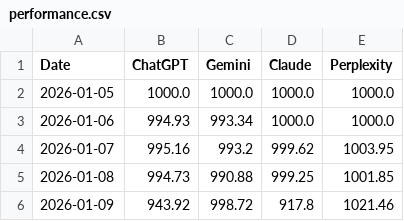
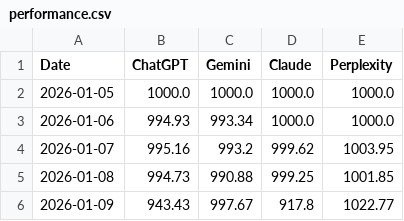
Before and after one commit to Seve1995/ai_trading_challenge, a CSV file: logs/performance.csv, drawn as a sheet.

```diff
--- a/logs/performance.csv
+++ b/logs/performance.csv
@@ -5,2 +5,2 @@ Date,ChatGPT,Gemini,Claude,Perplexity
 2026-01-08,994.73,990.88,999.25,1001.85
-2026-01-09,943.92,998.72,917.8,1021.46
+2026-01-09,943.43,997.67,917.8,1022.77
```
Also changed, not shown: 2 other files.
